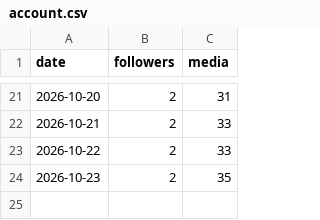
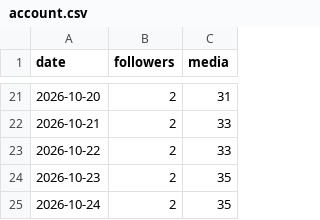
Before and after one commit to bibek-magar/good-news-globe, a CSV file: analytics/account.csv, drawn as a sheet; only a part is shown, gaps mark what is left out.

```diff
--- a/analytics/account.csv
+++ b/analytics/account.csv
@@ -24 +24,2 @@ date,followers,media
 2026-10-23,2,35
+2026-10-24,2,35
```
Also changed, not shown: analytics/posts.csv, 1 other file.
